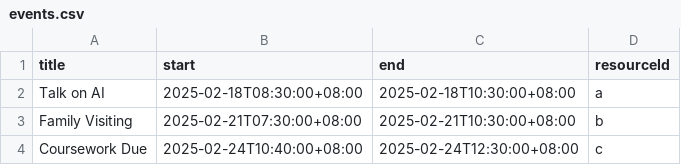
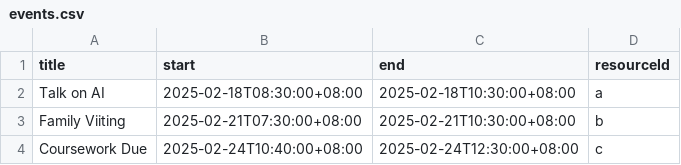
Before and after one commit to SaturdaySans/Elderly-Care, a CSV file: events.csv, drawn as a sheet.

Commit message:
Update events.csv

```diff
--- a/events.csv
+++ b/events.csv
@@ -2,3 +2,3 @@ title,start,end,resourceId
 Talk on AI,2025-02-18T08:30:00+08:00,2025-02-18T10:30:00+08:00,a
-Family Visiting,2025-02-21T07:30:00+08:00,2025-02-21T10:30:00+08:00,b
+Family Viiting,2025-02-21T07:30:00+08:00,2025-02-21T10:30:00+08:00,b
 Coursework Due,2025-02-24T10:40:00+08:00,2025-02-24T12:30:00+08:00,c
```
